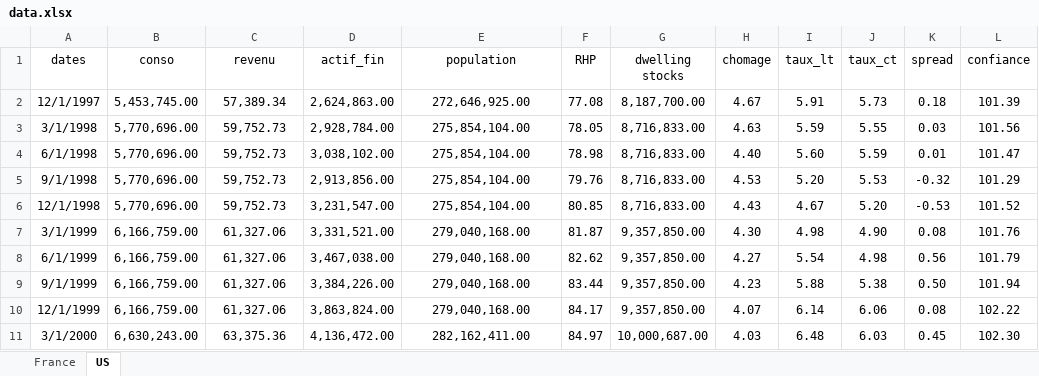
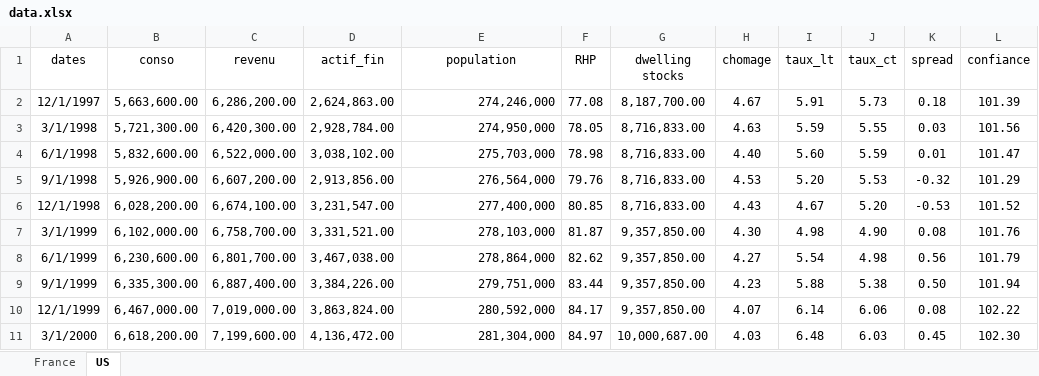
Before and after one commit to gabxmrn/StatApp, an Excel workbook: code/data.xlsx, sheet US, drawn as a sheet; only a part is shown; values as stored, in another font and other column widths than the file's, no borders; the diff covers the shown part only; the diff names each change by its address in the sheet, - before the commit and + after, or states it on an @@ line.

Commit message:
data us changed

```diff
--- a/code/data.xlsx (sheet US)
+++ b/code/data.xlsx (sheet US)
-B2 (conso): 5,453,745.00
+B2 (conso): 5,663,600.00
-C2 (revenu): 57,389.34
+C2 (revenu): 6,286,200.00
-E2 (population): 272,646,925.00
+E2 (population): 274,246,000
-E2:E11 alignment: center
+E2:E11 alignment: right
-B3 (conso): 5,770,696.00
+B3 (conso): 5,721,300.00
-C3 (revenu): 59,752.73
+C3 (revenu): 6,420,300.00
-E3 (population): 275,854,104.00
+E3 (population): 274,950,000
-B4 (conso): 5,770,696.00
+B4 (conso): 5,832,600.00
-C4 (revenu): 59,752.73
+C4 (revenu): 6,522,000.00
-E4 (population): 275,854,104.00
+E4 (population): 275,703,000
-B5 (conso): 5,770,696.00
+B5 (conso): 5,926,900.00
-C5 (revenu): 59,752.73
+C5 (revenu): 6,607,200.00
-E5 (population): 275,854,104.00
+E5 (population): 276,564,000
-B6 (conso): 5,770,696.00
+B6 (conso): 6,028,200.00
-C6 (revenu): 59,752.73
+C6 (revenu): 6,674,100.00
-E6 (population): 275,854,104.00
+E6 (population): 277,400,000
-B7 (conso): 6,166,759.00
+B7 (conso): 6,102,000.00
-C7 (revenu): 61,327.06
+C7 (revenu): 6,758,700.00
-E7 (population): 279,040,168.00
+E7 (population): 278,103,000
-B8 (conso): 6,166,759.00
+B8 (conso): 6,230,600.00
-C8 (revenu): 61,327.06
+C8 (revenu): 6,801,700.00
-E8 (population): 279,040,168.00
+E8 (population): 278,864,000
-B9 (conso): 6,166,759.00
+B9 (conso): 6,335,300.00
-C9 (revenu): 61,327.06
+C9 (revenu): 6,887,400.00
-E9 (population): 279,040,168.00
+E9 (population): 279,751,000
-B10 (conso): 6,166,759.00
+B10 (conso): 6,467,000.00
-C10 (revenu): 61,327.06
+C10 (revenu): 7,019,000.00
-E10 (population): 279,040,168.00
+E10 (population): 280,592,000
-B11 (conso): 6,630,243.00
+B11 (conso): 6,618,200.00
-C11 (revenu): 63,375.36
+C11 (revenu): 7,199,600.00
-E11 (population): 282,162,411.00
+E11 (population): 281,304,000
```
Also changed, not shown: 285 edited cells and cell formats elsewhere in this sheet, 3 other files.
